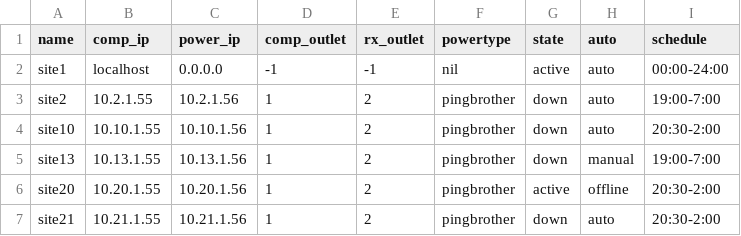
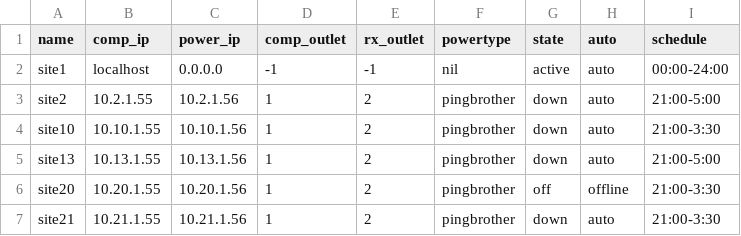
Before and after one commit to QRAAT/QRAAT, a CSV file: etc/sitelist.csv, drawn as a sheet.

Commit message:
Modified sitelist schedule.

```diff
--- a/etc/sitelist.csv
+++ b/etc/sitelist.csv
@@ -2,6 +2,6 @@ name,comp_ip,power_ip,comp_outlet,rx_outlet,powertype,state,auto,schedule
 site1,localhost,0.0.0.0,-1,-1,nil,active,auto,00:00-24:00
-site2,10.2.1.55,10.2.1.56,1,2,pingbrother,down,auto,19:00-7:00
-site10,10.10.1.55,10.10.1.56,1,2,pingbrother,down,auto,20:30-2:00
-site13,10.13.1.55,10.13.1.56,1,2,pingbrother,down,manual,19:00-7:00
-site20,10.20.1.55,10.20.1.56,1,2,pingbrother,active,offline,20:30-2:00
-site21,10.21.1.55,10.21.1.56,1,2,pingbrother,down,auto,20:30-2:00
+site2,10.2.1.55,10.2.1.56,1,2,pingbrother,down,auto,21:00-5:00
+site10,10.10.1.55,10.10.1.56,1,2,pingbrother,down,auto,21:00-3:30
+site13,10.13.1.55,10.13.1.56,1,2,pingbrother,down,auto,21:00-5:00
+site20,10.20.1.55,10.20.1.56,1,2,pingbrother,off,offline,21:00-3:30
+site21,10.21.1.55,10.21.1.56,1,2,pingbrother,down,auto,21:00-3:30
```
